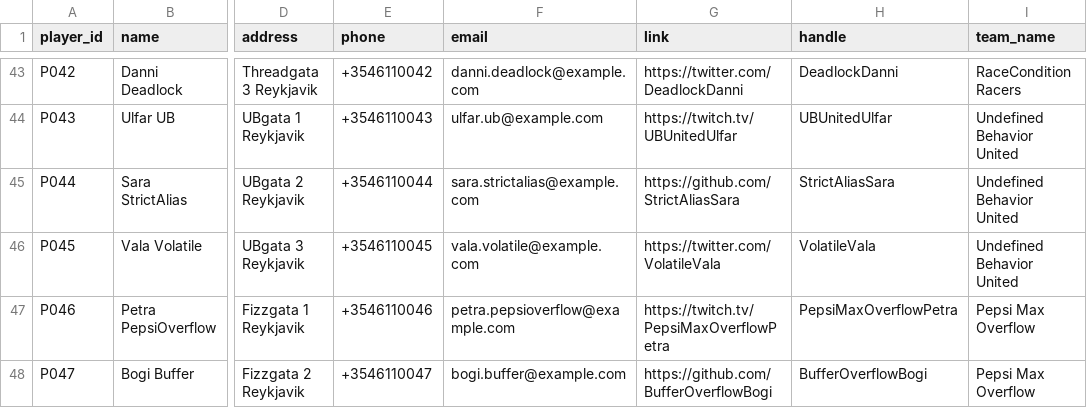
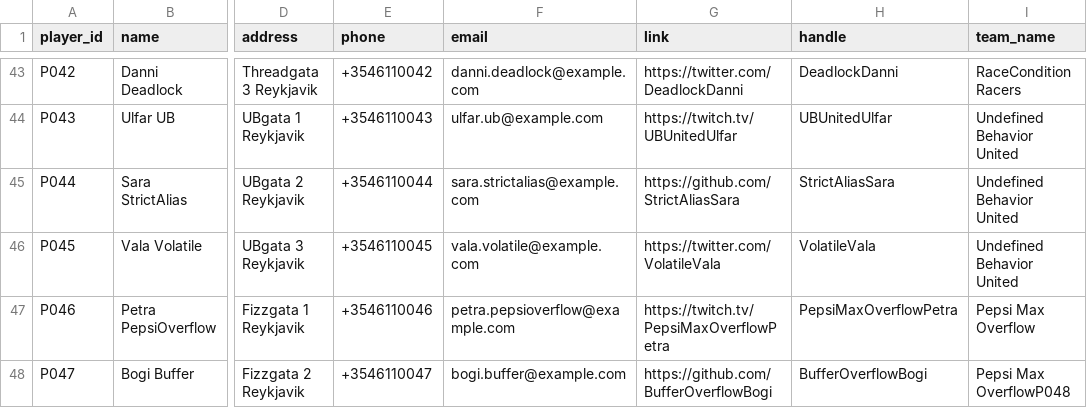
Before and after one commit to SteinarHelgi/esport_cup, a CSV file: Data/players.csv, drawn as a sheet; only a part is shown, gaps mark what is left out; the diff names each change by its address in the sheet, - before the commit and + after, or states it on an @@ line.

Commit message:
csv fix

```diff
--- a/Data/players.csv
+++ b/Data/players.csv
-I48 (team_name): Pepsi Max Overflow
+I48 (team_name): Pepsi Max OverflowP048
```
